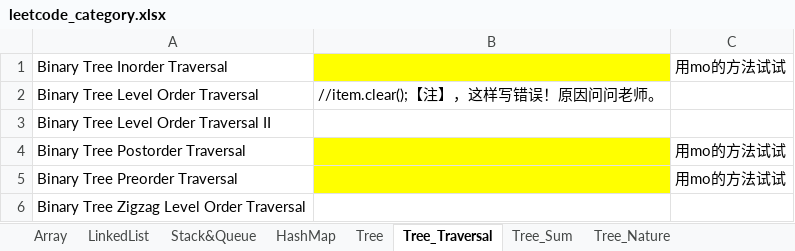
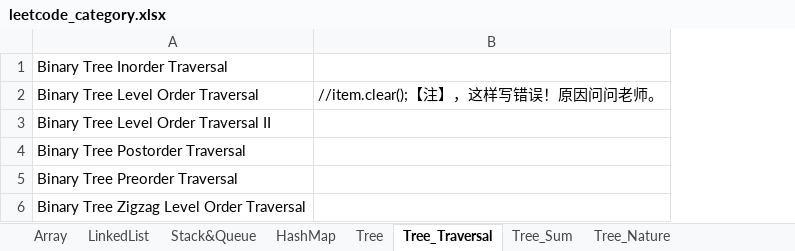
Before and after one commit to lixiangcliff/leetcode, an Excel workbook: lc/resource/leetcode_category.xlsx, sheet Tree_Traversal, drawn as a sheet; values as stored, in another font and other column widths than the file's, no borders; the diff names each change by its address in the sheet, - before the commit and + after, or states it on an @@ line.

```diff
--- a/lc/resource/leetcode_category.xlsx (sheet Tree_Traversal)
+++ b/lc/resource/leetcode_category.xlsx (sheet Tree_Traversal)
-column C, rows 1-5: 用mo的方法试试 |  |  | 用mo的方法试试 | 用mo的方法试试
-B1 fill: #FFFF00
+B1 fill: none
-B4:B5 fill: #FFFF00
+B4:B5 fill: none
```
Also changed, not shown: sheet Tree_Sum, sheet DP_Matrix, sheet Sort, sheet DP_Sequence, 1 other file.
